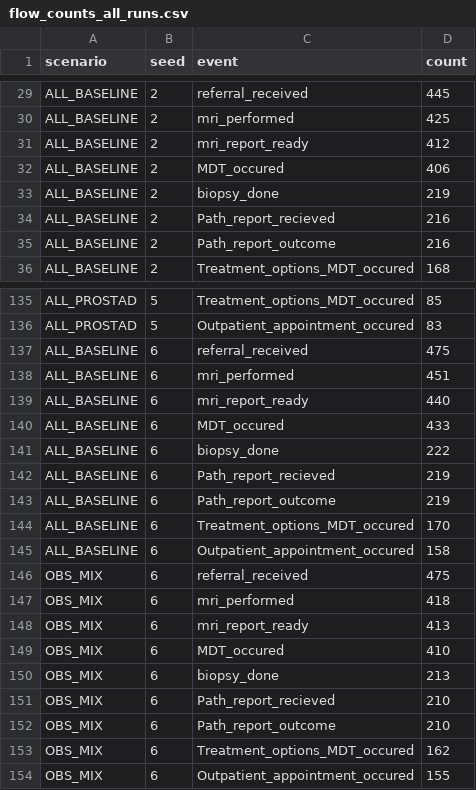
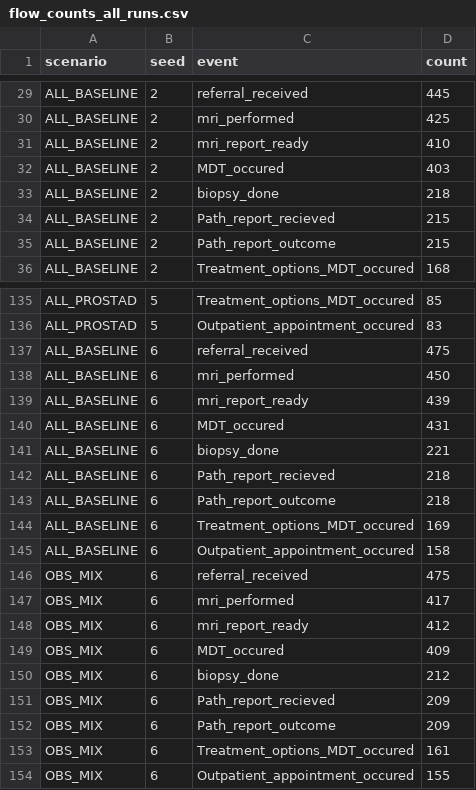
Before and after one commit to Louise101/STP_Msc_proj, a CSV file: outputs/refac_combined_stage_pressure/flow_counts_all_runs.csv (was outputs/combined_stage_pressure/flow_counts_all_runs.csv), drawn as a sheet; only a part is shown, gaps mark what is left out; the diff covers the shown part only.

```diff
--- a/outputs/combined_stage_pressure/flow_counts_all_runs.csv
+++ b/outputs/refac_combined_stage_pressure/flow_counts_all_runs.csv
@@ -30,7 +30,7 @@ ALL_BASELINE,2,referral_received,445
 ALL_BASELINE,2,mri_performed,425
-ALL_BASELINE,2,mri_report_ready,412
-ALL_BASELINE,2,MDT_occured,406
-ALL_BASELINE,2,biopsy_done,219
-ALL_BASELINE,2,Path_report_recieved,216
-ALL_BASELINE,2,Path_report_outcome,216
+ALL_BASELINE,2,mri_report_ready,410
+ALL_BASELINE,2,MDT_occured,403
+ALL_BASELINE,2,biopsy_done,218
+ALL_BASELINE,2,Path_report_recieved,215
+ALL_BASELINE,2,Path_report_outcome,215
 ALL_BASELINE,2,Treatment_options_MDT_occured,168
@@ -137,18 +137,18 @@ ALL_PROSTAD,5,Outpatient_appointment_occured,83
 ALL_BASELINE,6,referral_received,475
-ALL_BASELINE,6,mri_performed,451
-ALL_BASELINE,6,mri_report_ready,440
-ALL_BASELINE,6,MDT_occured,433
-ALL_BASELINE,6,biopsy_done,222
-ALL_BASELINE,6,Path_report_recieved,219
-ALL_BASELINE,6,Path_report_outcome,219
-ALL_BASELINE,6,Treatment_options_MDT_occured,170
+ALL_BASELINE,6,mri_performed,450
+ALL_BASELINE,6,mri_report_ready,439
+ALL_BASELINE,6,MDT_occured,431
+ALL_BASELINE,6,biopsy_done,221
+ALL_BASELINE,6,Path_report_recieved,218
+ALL_BASELINE,6,Path_report_outcome,218
+ALL_BASELINE,6,Treatment_options_MDT_occured,169
 ALL_BASELINE,6,Outpatient_appointment_occured,158
 OBS_MIX,6,referral_received,475
-OBS_MIX,6,mri_performed,418
-OBS_MIX,6,mri_report_ready,413
-OBS_MIX,6,MDT_occured,410
-OBS_MIX,6,biopsy_done,213
-OBS_MIX,6,Path_report_recieved,210
-OBS_MIX,6,Path_report_outcome,210
-OBS_MIX,6,Treatment_options_MDT_occured,162
+OBS_MIX,6,mri_performed,417
+OBS_MIX,6,mri_report_ready,412
+OBS_MIX,6,MDT_occured,409
+OBS_MIX,6,biopsy_done,212
+OBS_MIX,6,Path_report_recieved,209
+OBS_MIX,6,Path_report_outcome,209
+OBS_MIX,6,Treatment_options_MDT_occured,161
 OBS_MIX,6,Outpatient_appointment_occured,155
```
Also changed, not shown: 101 edited cells elsewhere in this file, 30 other files.
